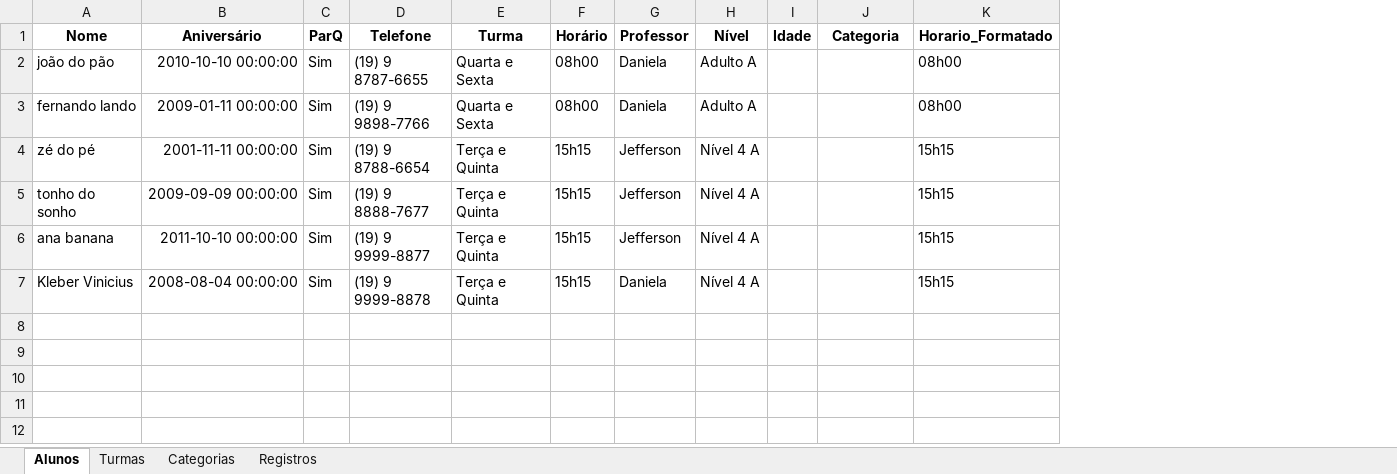
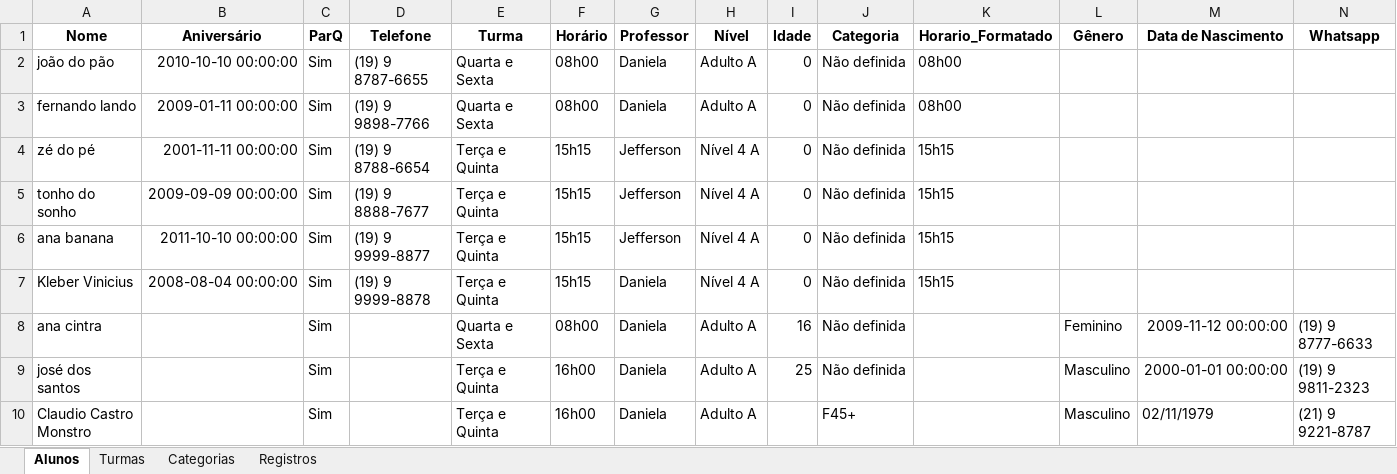
Before and after one commit to Jeffrog22/Lista-de-Chamada, an Excel workbook: chamadaBelaVista.xlsx, sheet Alunos, drawn as a sheet; values as stored, in another font and other column widths than the file's, no borders; the diff names each change by its address in the sheet, - before the commit and + after, or states it on an @@ line.

Commit message:
botão add-cancel feito+correção de api add/aluno

```diff
--- a/chamadaBelaVista.xlsx (sheet Alunos)
+++ b/chamadaBelaVista.xlsx (sheet Alunos)
+column L (Gênero), empty
+column M (Data de Nascimento), empty
+column N (Whatsapp), empty
-I2:I7 (Idade): (empty)
+I2:I7 (Idade): 0
-J2:J7 (Categoria): (empty)
+J2:J7 (Categoria): Não definida
+row 8: ana cintra |  | Sim |  | Quarta e Sexta | 08h00 | Daniela | Adulto A | 16 | Não definida |  | Feminino | 2009-11-12 00:00:00 | (19) 9 8777-6633
+row 9: josé dos santos |  | Sim |  | Terça e Quinta | 16h00 | Daniela | Adulto A | 25 | Não definida |  | Masculino | 2000-01-01 00:00:00 | (19) 9 9811-2323
+row 10: Claudio Castro Monstro |  | Sim |  | Terça e Quinta | 16h00 | Daniela | Adulto A |  | F45+ |  | Masculino | 02/11/1979 | (21) 9 9221-8787
```
Also changed, not shown: sheet Categorias, 2 other files.
